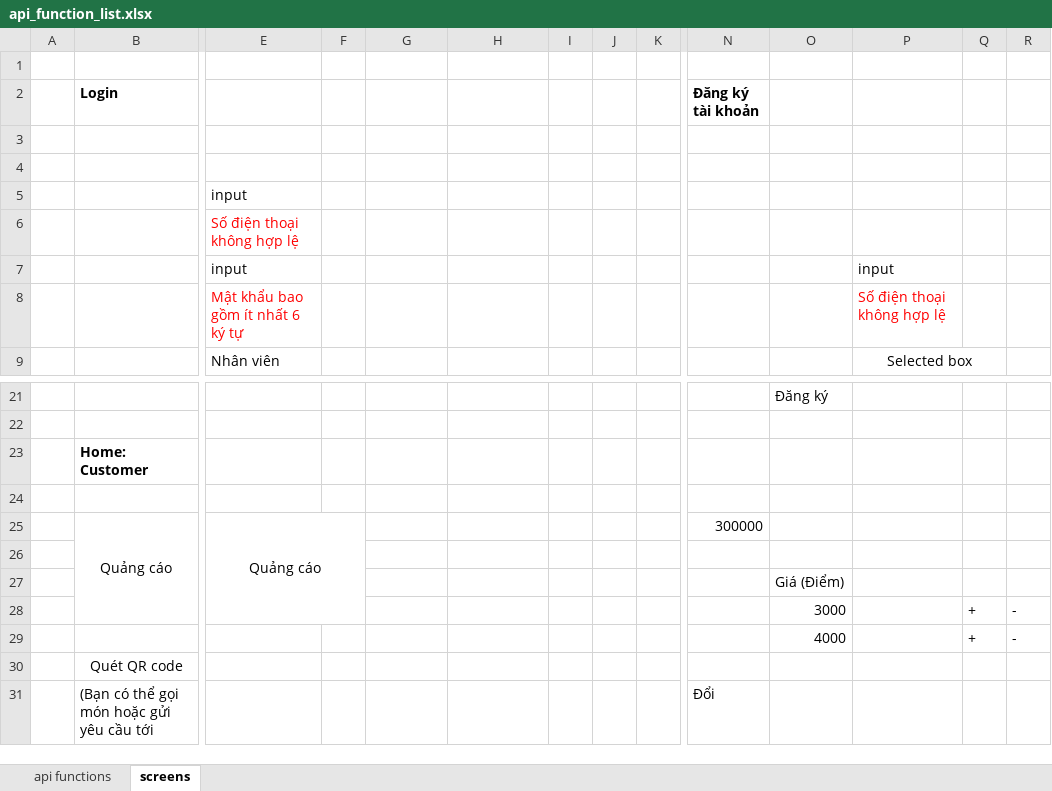
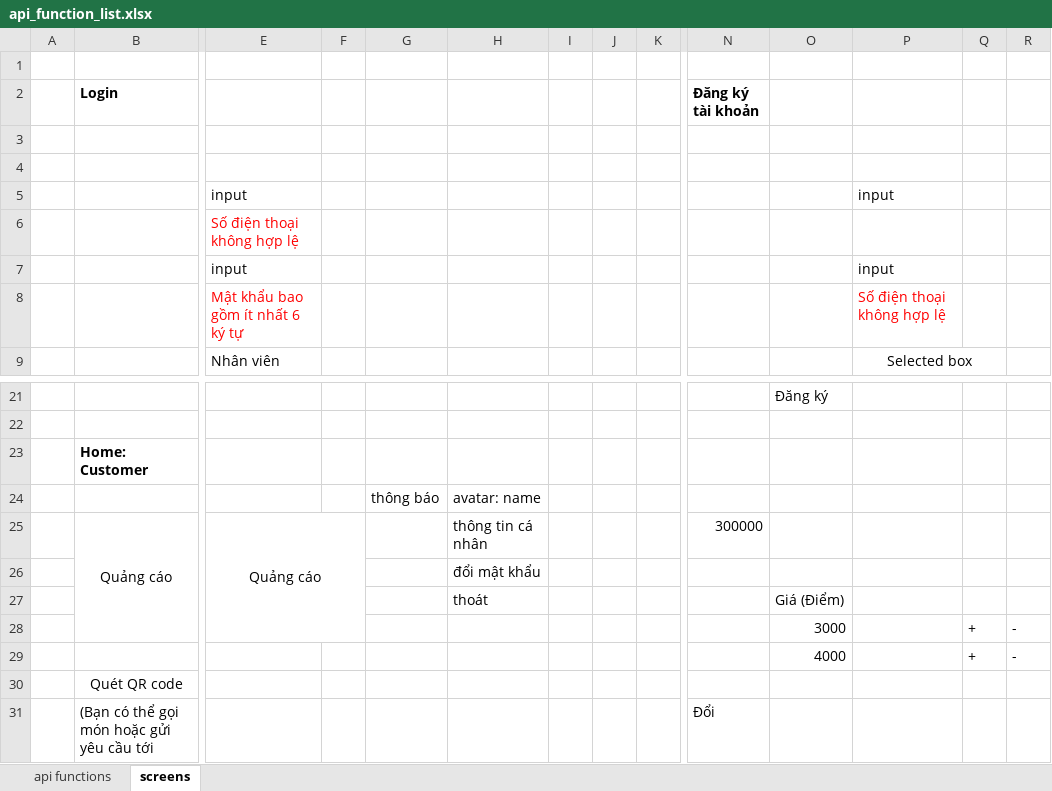
Before and after one commit to abc-xyz-cottz/abc-xyz, an Excel workbook: api_function_list.xlsx, sheet screens, drawn as a sheet; only a part is shown, gaps mark what is left out; values as stored, in another font and other column widths than the file's, no borders; rows hold the shown columns only; the diff names each change by its address in the sheet, - before the commit and + after, or states it on an @@ line.

```diff
--- a/api_function_list.xlsx (sheet screens)
+++ b/api_function_list.xlsx (sheet screens)
-P5: (empty)
+P5: input
-row 24: (empty)
+row 24:  |  |  |  | thông báo | avatar: name
-H25: (empty)
+H25: thông tin cá nhân
-H26: (empty)
+H26: đổi mật khẩu
-H27: (empty)
+H27: thoát
```
Also changed, not shown: sheet api functions.
